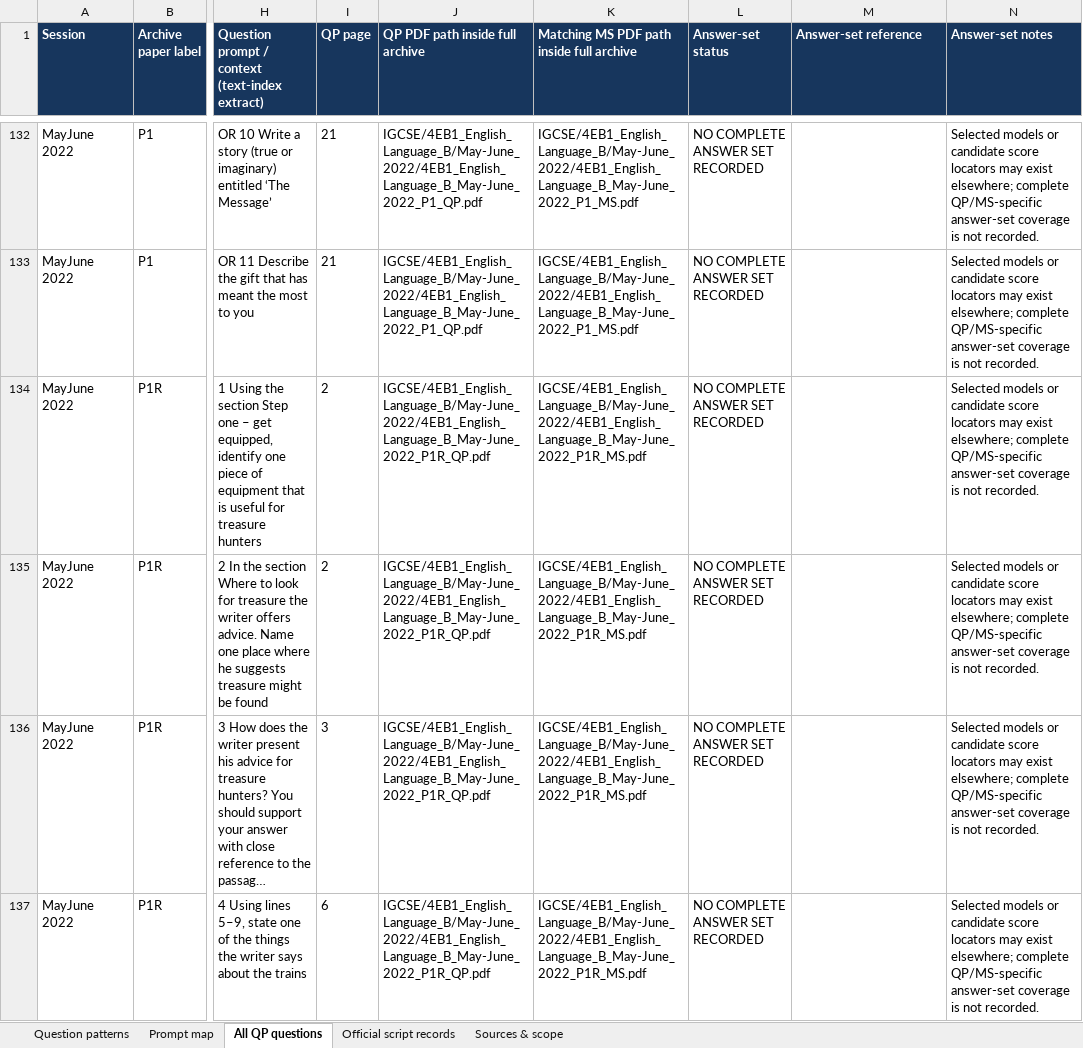
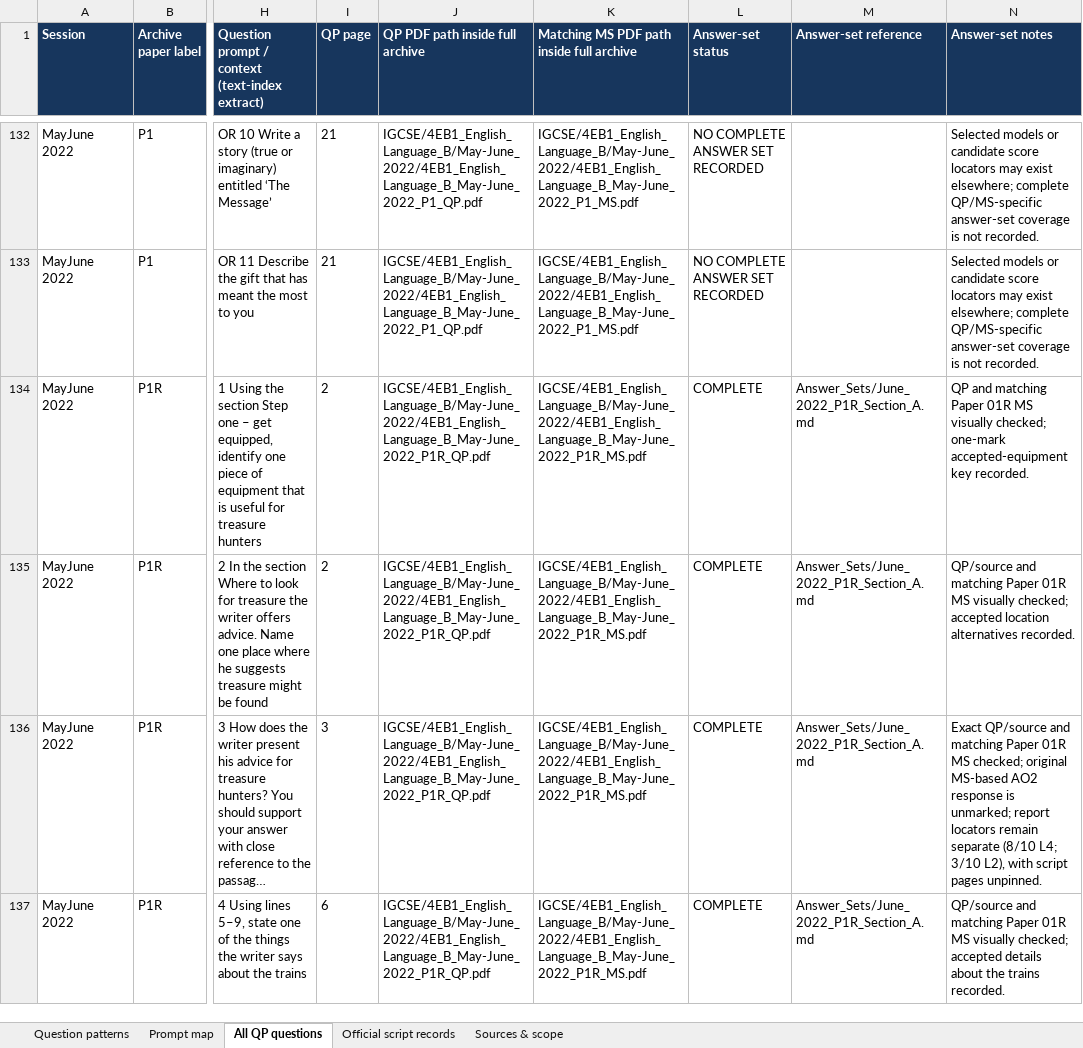
Before and after one commit to MythicalXenos/IGCSE-Omega, an Excel workbook: English_Answer_Bank/4EB1_Question_Type_Inventory.xlsx, sheet All QP questions, drawn as a sheet; only a part is shown, gaps mark what is left out; long unchanged cells end in …; values as stored, in another font and other column widths than the file's, no borders; table styles not drawn; the diff covers the shown part only; the diff names each change by its address in the sheet, - before the commit and + after, or states it on an @@ line.

Commit message:
Add May 2022 P1R Section A answers
Co-authored-by: arena-agent <297053741+arena-agent@users.noreply.github.com>

```diff
--- a/English_Answer_Bank/4EB1_Question_Type_Inventory.xlsx (sheet All QP questions)
+++ b/English_Answer_Bank/4EB1_Question_Type_Inventory.xlsx (sheet All QP questions)
-L134:L137 (Answer-set status): NO COMPLETE ANSWER SET RECORDED
+L134:L137 (Answer-set status): COMPLETE
-M134:M137 (Answer-set reference): (empty)
+M134:M137 (Answer-set reference): Answer_Sets/June_2022_P1R_Section_A.md
-N134 (Answer-set notes): Selected models or candidate score locators may exist elsewhere; complete QP/MS-specific answer-set coverage is not recorded.
+N134 (Answer-set notes): QP and matching Paper 01R MS visually checked; one-mark accepted-equipment key recorded.
-N135 (Answer-set notes): Selected models or candidate score locators may exist elsewhere; complete QP/MS-specific answer-set coverage is not recorded.
+N135 (Answer-set notes): QP/source and matching Paper 01R MS visually checked; accepted location alternatives recorded.
-N136 (Answer-set notes): Selected models or candidate score locators may exist elsewhere; complete QP/MS-specific answer-set coverage is not recorded.
+N136 (Answer-set notes): Exact QP/source and matching Paper 01R MS checked; original MS-based AO2 response is unmarked; report locators remain separate (8/10 L4; 3/10 L2), with script pages unpinned.
-N137 (Answer-set notes): Selected models or candidate score locators may exist elsewhere; complete QP/MS-specific answer-set coverage is not recorded.
+N137 (Answer-set notes): QP/source and matching Paper 01R MS visually checked; accepted details about the trains recorded.
```
Also changed, not shown: 9 edited cells elsewhere in this sheet, sheet Sources & scope, 12 other files.
